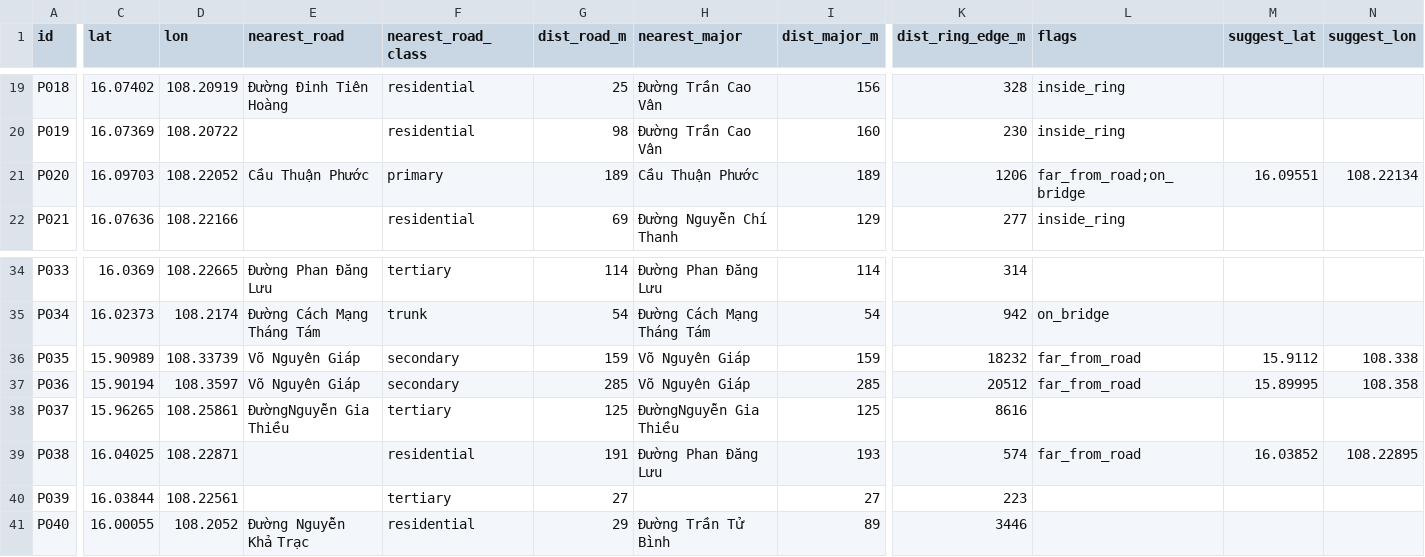
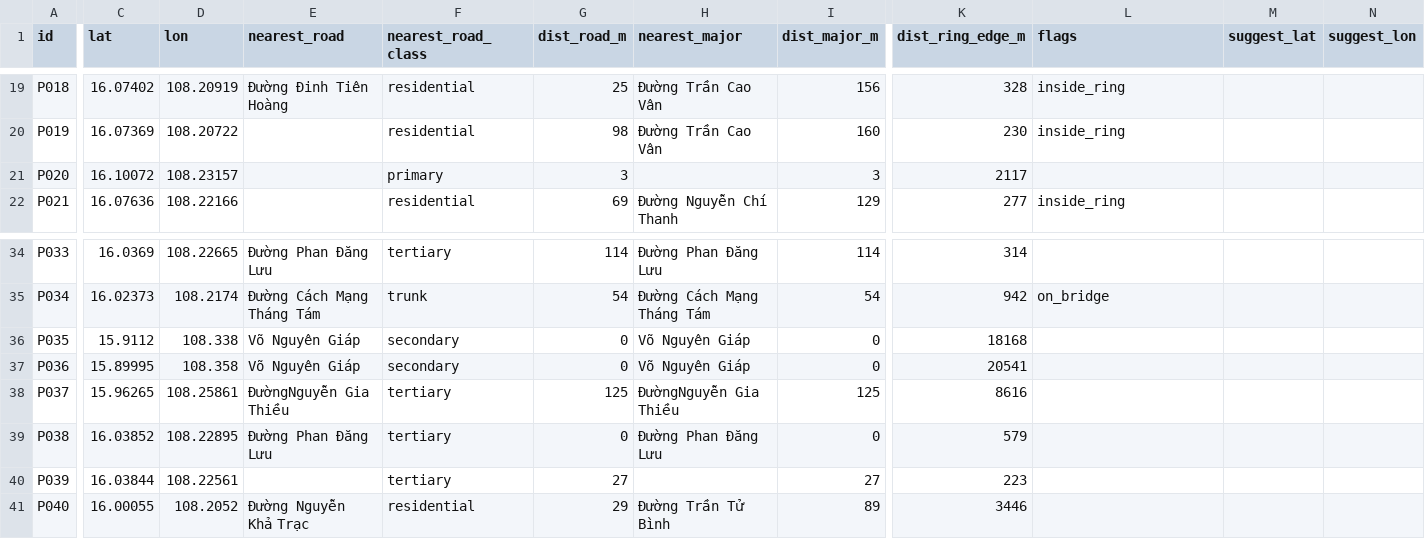
Before and after one commit to khanhnedu2006-byte/COS40005, a CSV file: reports/poi_audit.csv, drawn as a sheet; only a part is shown, gaps mark what is left out; the diff covers the shown part only; the diff names each change by its address in the sheet, - before the commit and + after, or states it on an @@ line.

```diff
--- a/reports/poi_audit.csv
+++ b/reports/poi_audit.csv
-C21 (lat): 16.09703
+C21 (lat): 16.10072
-D21 (lon): 108.22052
+D21 (lon): 108.23157
-E21 (nearest_road): Cầu Thuận Phước
+E21 (nearest_road): (empty)
-G21 (dist_road_m): 189
+G21 (dist_road_m): 3
-H21 (nearest_major): Cầu Thuận Phước
+H21 (nearest_major): (empty)
-I21 (dist_major_m): 189
+I21 (dist_major_m): 3
-K21 (dist_ring_edge_m): 1206
+K21 (dist_ring_edge_m): 2117
-L21 (flags): far_from_road;on_bridge
+L21 (flags): (empty)
-M21 (suggest_lat): 16.09551
+M21 (suggest_lat): (empty)
-N21 (suggest_lon): 108.22134
+N21 (suggest_lon): (empty)
-C36 (lat): 15.90989
+C36 (lat): 15.9112
-D36 (lon): 108.33739
+D36 (lon): 108.338
-G36 (dist_road_m): 159
+G36 (dist_road_m): 0
-I36 (dist_major_m): 159
+I36 (dist_major_m): 0
-K36 (dist_ring_edge_m): 18232
+K36 (dist_ring_edge_m): 18168
-L36:L37 (flags): far_from_road
+L36:L37 (flags): (empty)
-M36 (suggest_lat): 15.9112
+M36 (suggest_lat): (empty)
-N36 (suggest_lon): 108.338
+N36 (suggest_lon): (empty)
-C37 (lat): 15.90194
+C37 (lat): 15.89995
-D37 (lon): 108.3597
+D37 (lon): 108.358
-G37 (dist_road_m): 285
+G37 (dist_road_m): 0
-I37 (dist_major_m): 285
+I37 (dist_major_m): 0
-K37 (dist_ring_edge_m): 20512
+K37 (dist_ring_edge_m): 20541
-M37 (suggest_lat): 15.89995
+M37 (suggest_lat): (empty)
-N37 (suggest_lon): 108.358
+N37 (suggest_lon): (empty)
-C39 (lat): 16.04025
+C39 (lat): 16.03852
-D39 (lon): 108.22871
+D39 (lon): 108.22895
-E39 (nearest_road): (empty)
+E39 (nearest_road): Đường Phan Đăng Lưu
-F39 (nearest_road_class): residential
+F39 (nearest_road_class): tertiary
-G39 (dist_road_m): 191
+G39 (dist_road_m): 0
-I39 (dist_major_m): 193
+I39 (dist_major_m): 0
-K39 (dist_ring_edge_m): 574
+K39 (dist_ring_edge_m): 579
-L39 (flags): far_from_road
+L39 (flags): (empty)
-M39 (suggest_lat): 16.03852
+M39 (suggest_lat): (empty)
-N39 (suggest_lon): 108.22895
+N39 (suggest_lon): (empty)
```
Also changed, not shown: 33 edited cells elsewhere in this file, 6 other files.
